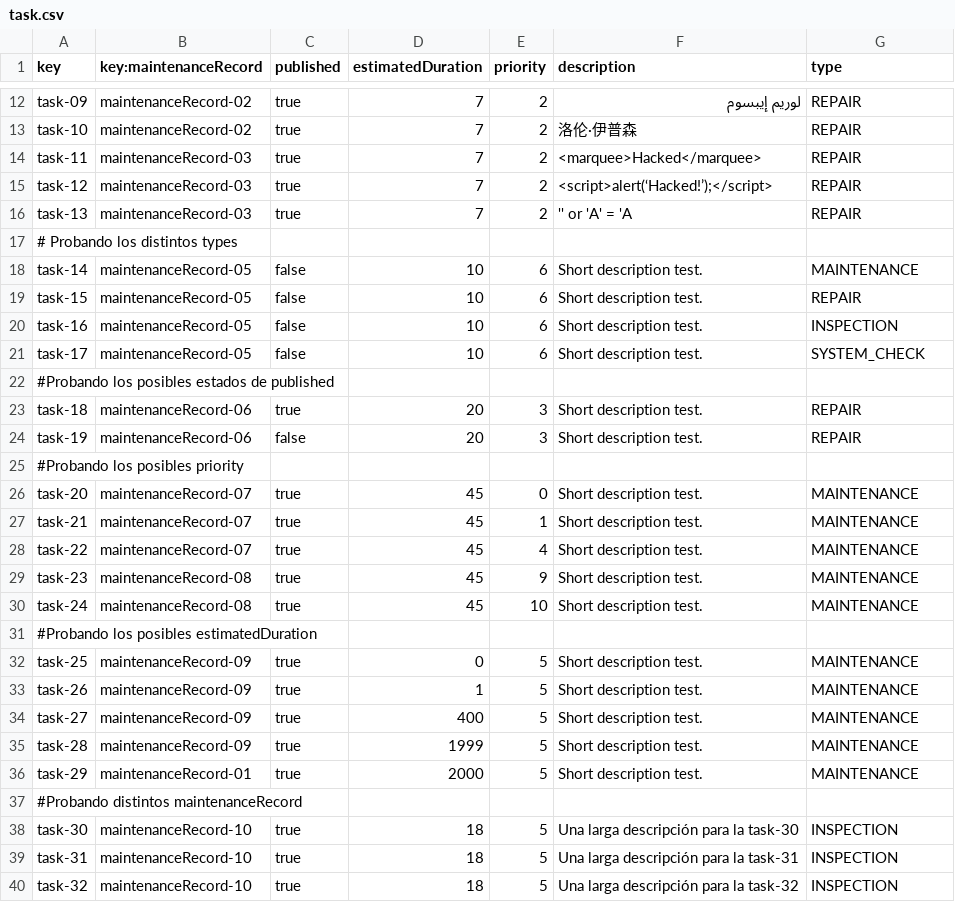
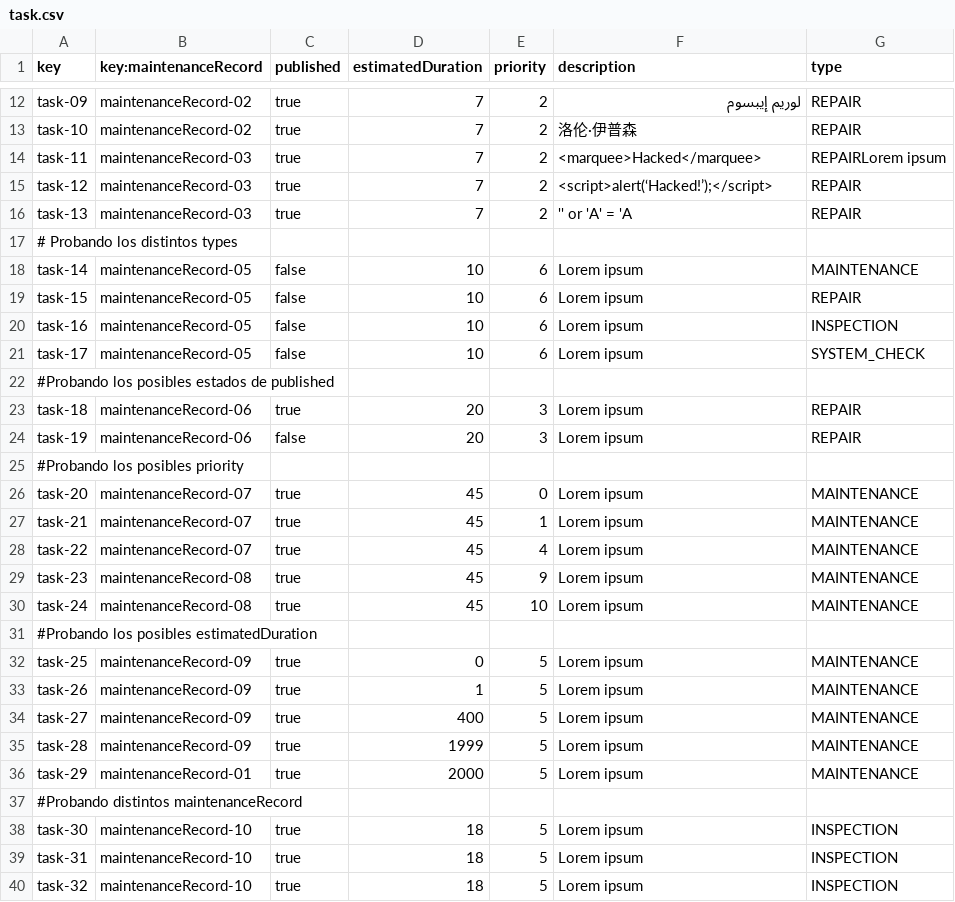
Before and after one commit to adolfoborrego/Acme-ANS, a CSV file: src/main/resources/WEB-INF/data/sample/task.csv, drawn as a sheet; only a part is shown, gaps mark what is left out; the diff covers the shown part only.

Commit message:
fix(SampleData): Ajustado SampleData
Se han corregido alguno de los errores que ha indicado el profesor
durante la corrección

REFS #302

```diff
--- a/src/main/resources/WEB-INF/data/sample/task.csv
+++ b/src/main/resources/WEB-INF/data/sample/task.csv
@@ -13,3 +13,3 @@ task-09,maintenanceRecord-02,true,7,2,لوريم إيبسوم,REPAIR
 task-10,maintenanceRecord-02,true,7,2,洛伦·伊普森,REPAIR
-task-11,maintenanceRecord-03,true,7,2,<marquee>Hacked</marquee>,REPAIR
+task-11,maintenanceRecord-03,true,7,2,<marquee>Hacked</marquee>,REPAIRLorem ipsum
 task-12,maintenanceRecord-03,true,7,2,<script>alert(‘Hacked!’);</script>,REPAIR
@@ -17,24 +17,24 @@ task-13,maintenanceRecord-03,true,7,2,'' or 'A' = 'A,REPAIR
 # Probando los distintos types
-task-14,maintenanceRecord-05,false,10,6,Short description test.,MAINTENANCE
-task-15,maintenanceRecord-05,false,10,6,Short description test.,REPAIR
-task-16,maintenanceRecord-05,false,10,6,Short description test.,INSPECTION
-task-17,maintenanceRecord-05,false,10,6,Short description test.,SYSTEM_CHECK
+task-14,maintenanceRecord-05,false,10,6,Lorem ipsum,MAINTENANCE
+task-15,maintenanceRecord-05,false,10,6,Lorem ipsum,REPAIR
+task-16,maintenanceRecord-05,false,10,6,Lorem ipsum,INSPECTION
+task-17,maintenanceRecord-05,false,10,6,Lorem ipsum,SYSTEM_CHECK
 #Probando los posibles estados de published
-task-18,maintenanceRecord-06,true,20,3,Short description test.,REPAIR
-task-19,maintenanceRecord-06,false,20,3,Short description test.,REPAIR
+task-18,maintenanceRecord-06,true,20,3,Lorem ipsum,REPAIR
+task-19,maintenanceRecord-06,false,20,3,Lorem ipsum,REPAIR
 #Probando los posibles priority
-task-20,maintenanceRecord-07,true,45,0,Short description test.,MAINTENANCE
-task-21,maintenanceRecord-07,true,45,1,Short description test.,MAINTENANCE
-task-22,maintenanceRecord-07,true,45,4,Short description test.,MAINTENANCE
-task-23,maintenanceRecord-08,true,45,9,Short description test.,MAINTENANCE
-task-24,maintenanceRecord-08,true,45,10,Short description test.,MAINTENANCE
+task-20,maintenanceRecord-07,true,45,0,Lorem ipsum,MAINTENANCE
+task-21,maintenanceRecord-07,true,45,1,Lorem ipsum,MAINTENANCE
+task-22,maintenanceRecord-07,true,45,4,Lorem ipsum,MAINTENANCE
+task-23,maintenanceRecord-08,true,45,9,Lorem ipsum,MAINTENANCE
+task-24,maintenanceRecord-08,true,45,10,Lorem ipsum,MAINTENANCE
 #Probando los posibles estimatedDuration
-task-25,maintenanceRecord-09,true,0,5,Short description test.,MAINTENANCE
-task-26,maintenanceRecord-09,true,1,5,Short description test.,MAINTENANCE
-task-27,maintenanceRecord-09,true,400,5,Short description test.,MAINTENANCE
-task-28,maintenanceRecord-09,true,1999,5,Short description test.,MAINTENANCE
-task-29,maintenanceRecord-01,true,2000,5,Short description test.,MAINTENANCE
+task-25,maintenanceRecord-09,true,0,5,Lorem ipsum,MAINTENANCE
+task-26,maintenanceRecord-09,true,1,5,Lorem ipsum,MAINTENANCE
+task-27,maintenanceRecord-09,true,400,5,Lorem ipsum,MAINTENANCE
+task-28,maintenanceRecord-09,true,1999,5,Lorem ipsum,MAINTENANCE
+task-29,maintenanceRecord-01,true,2000,5,Lorem ipsum,MAINTENANCE
 #Probando distintos maintenanceRecord
-task-30,maintenanceRecord-10,true,18,5,Una larga descripción para la task-30,INSPECTION
-task-31,maintenanceRecord-10,true,18,5,Una larga descripción para la task-31,INSPECTION
-task-32,maintenanceRecord-10,true,18,5,Una larga descripción para la task-32,INSPECTION
+task-30,maintenanceRecord-10,true,18,5,Lorem ipsum,INSPECTION
+task-31,maintenanceRecord-10,true,18,5,Lorem ipsum,INSPECTION
+task-32,maintenanceRecord-10,true,18,5,Lorem ipsum,INSPECTION
```
Also changed, not shown: 2 added rows and 1 edited cell elsewhere in this file, src/main/resources/WEB-INF/data/sample/maintenanceRecord.csv.
